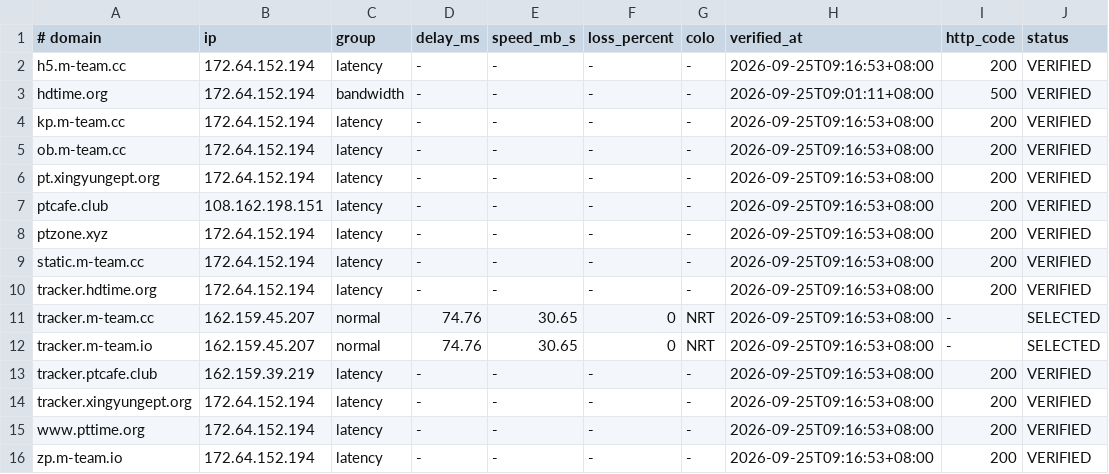
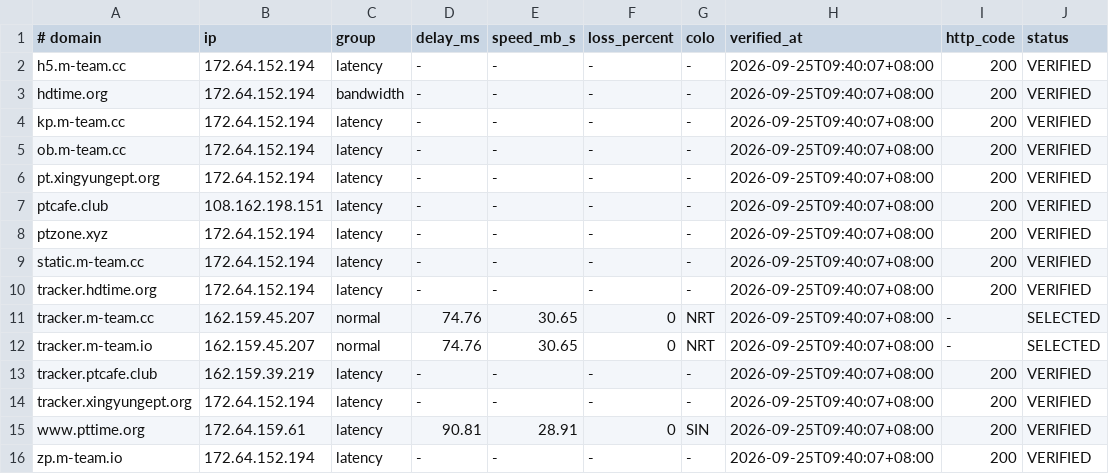
Before and after one commit to zyk1172/cloudflare-hosts-sync, a TSV file: hosts-map.tsv, drawn as a sheet.

Commit message:
CFHost: update hosts map

```diff
--- a/hosts-map.tsv
+++ b/hosts-map.tsv
@@ -1,16 +1,16 @@
 # domain	ip	group	delay_ms	speed_mb_s	loss_percent	colo	verified_at	http_code	status
-h5.m-team.cc	172.64.152.194	latency	-	-	-	-	2026-09-25T09:16:53+08:00	200	VERIFIED
-hdtime.org	172.64.152.194	bandwidth	-	-	-	-	2026-09-25T09:01:11+08:00	500	VERIFIED
-kp.m-team.cc	172.64.152.194	latency	-	-	-	-	2026-09-25T09:16:53+08:00	200	VERIFIED
-ob.m-team.cc	172.64.152.194	latency	-	-	-	-	2026-09-25T09:16:53+08:00	200	VERIFIED
-pt.xingyungept.org	172.64.152.194	latency	-	-	-	-	2026-09-25T09:16:53+08:00	200	VERIFIED
-ptcafe.club	108.162.198.151	latency	-	-	-	-	2026-09-25T09:16:53+08:00	200	VERIFIED
-ptzone.xyz	172.64.152.194	latency	-	-	-	-	2026-09-25T09:16:53+08:00	200	VERIFIED
-static.m-team.cc	172.64.152.194	latency	-	-	-	-	2026-09-25T09:16:53+08:00	200	VERIFIED
-tracker.hdtime.org	172.64.152.194	latency	-	-	-	-	2026-09-25T09:16:53+08:00	200	VERIFIED
-tracker.m-team.cc	162.159.45.207	normal	74.76	30.65	0	NRT	2026-09-25T09:16:53+08:00	-	SELECTED
-tracker.m-team.io	162.159.45.207	normal	74.76	30.65	0	NRT	2026-09-25T09:16:53+08:00	-	SELECTED
-tracker.ptcafe.club	162.159.39.219	latency	-	-	-	-	2026-09-25T09:16:53+08:00	200	VERIFIED
-tracker.xingyungept.org	172.64.152.194	latency	-	-	-	-	2026-09-25T09:16:53+08:00	200	VERIFIED
-www.pttime.org	172.64.152.194	latency	-	-	-	-	2026-09-25T09:16:53+08:00	200	VERIFIED
-zp.m-team.io	172.64.152.194	latency	-	-	-	-	2026-09-25T09:16:53+08:00	200	VERIFIED
+h5.m-team.cc	172.64.152.194	latency	-	-	-	-	2026-09-25T09:40:07+08:00	200	VERIFIED
+hdtime.org	172.64.152.194	bandwidth	-	-	-	-	2026-09-25T09:40:07+08:00	200	VERIFIED
+kp.m-team.cc	172.64.152.194	latency	-	-	-	-	2026-09-25T09:40:07+08:00	200	VERIFIED
+ob.m-team.cc	172.64.152.194	latency	-	-	-	-	2026-09-25T09:40:07+08:00	200	VERIFIED
+pt.xingyungept.org	172.64.152.194	latency	-	-	-	-	2026-09-25T09:40:07+08:00	200	VERIFIED
+ptcafe.club	108.162.198.151	latency	-	-	-	-	2026-09-25T09:40:07+08:00	200	VERIFIED
+ptzone.xyz	172.64.152.194	latency	-	-	-	-	2026-09-25T09:40:07+08:00	200	VERIFIED
+static.m-team.cc	172.64.152.194	latency	-	-	-	-	2026-09-25T09:40:07+08:00	200	VERIFIED
+tracker.hdtime.org	172.64.152.194	latency	-	-	-	-	2026-09-25T09:40:07+08:00	200	VERIFIED
+tracker.m-team.cc	162.159.45.207	normal	74.76	30.65	0	NRT	2026-09-25T09:40:07+08:00	-	SELECTED
+tracker.m-team.io	162.159.45.207	normal	74.76	30.65	0	NRT	2026-09-25T09:40:07+08:00	-	SELECTED
+tracker.ptcafe.club	162.159.39.219	latency	-	-	-	-	2026-09-25T09:40:07+08:00	200	VERIFIED
+tracker.xingyungept.org	172.64.152.194	latency	-	-	-	-	2026-09-25T09:40:07+08:00	200	VERIFIED
+www.pttime.org	172.64.159.61	latency	90.81	28.91	0	SIN	2026-09-25T09:40:07+08:00	200	VERIFIED
+zp.m-team.io	172.64.152.194	latency	-	-	-	-	2026-09-25T09:40:07+08:00	200	VERIFIED
```
Also changed, not shown: 1 other file.
